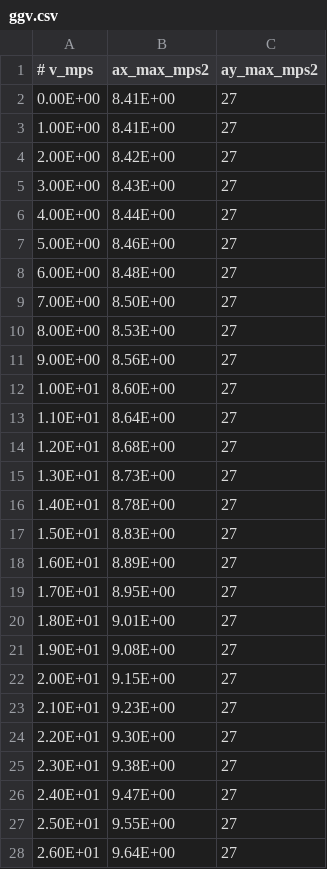
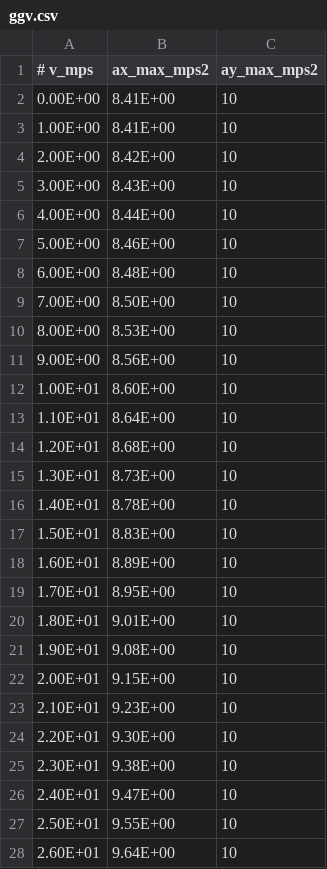
Before and after one commit to dvij542/IAC-Controls, a CSV file: global_racetrajectory_optimization-master/inputs/veh_dyn_info/ggv.csv, drawn as a sheet; only a part is shown; the diff covers the shown part only.

```diff
--- a/global_racetrajectory_optimization-master/inputs/veh_dyn_info/ggv.csv
+++ b/global_racetrajectory_optimization-master/inputs/veh_dyn_info/ggv.csv
@@ -1,28 +1,28 @@
 # v_mps,ax_max_mps2,ay_max_mps2
-0.00E+00,8.41E+00,27
-1.00E+00,8.41E+00,27
-2.00E+00,8.42E+00,27
-3.00E+00,8.43E+00,27
-4.00E+00,8.44E+00,27
-5.00E+00,8.46E+00,27
-6.00E+00,8.48E+00,27
-7.00E+00,8.50E+00,27
-8.00E+00,8.53E+00,27
-9.00E+00,8.56E+00,27
-1.00E+01,8.60E+00,27
-1.10E+01,8.64E+00,27
-1.20E+01,8.68E+00,27
-1.30E+01,8.73E+00,27
-1.40E+01,8.78E+00,27
-1.50E+01,8.83E+00,27
-1.60E+01,8.89E+00,27
-1.70E+01,8.95E+00,27
-1.80E+01,9.01E+00,27
-1.90E+01,9.08E+00,27
-2.00E+01,9.15E+00,27
-2.10E+01,9.23E+00,27
-2.20E+01,9.30E+00,27
-2.30E+01,9.38E+00,27
-2.40E+01,9.47E+00,27
-2.50E+01,9.55E+00,27
-2.60E+01,9.64E+00,27
+0.00E+00,8.41E+00,10
+1.00E+00,8.41E+00,10
+2.00E+00,8.42E+00,10
+3.00E+00,8.43E+00,10
+4.00E+00,8.44E+00,10
+5.00E+00,8.46E+00,10
+6.00E+00,8.48E+00,10
+7.00E+00,8.50E+00,10
+8.00E+00,8.53E+00,10
+9.00E+00,8.56E+00,10
+1.00E+01,8.60E+00,10
+1.10E+01,8.64E+00,10
+1.20E+01,8.68E+00,10
+1.30E+01,8.73E+00,10
+1.40E+01,8.78E+00,10
+1.50E+01,8.83E+00,10
+1.60E+01,8.89E+00,10
+1.70E+01,8.95E+00,10
+1.80E+01,9.01E+00,10
+1.90E+01,9.08E+00,10
+2.00E+01,9.15E+00,10
+2.10E+01,9.23E+00,10
+2.20E+01,9.30E+00,10
+2.30E+01,9.38E+00,10
+2.40E+01,9.47E+00,10
+2.50E+01,9.55E+00,10
+2.60E+01,9.64E+00,10
```
Also changed, not shown: 58 edited cells elsewhere in this file, 3 other files.
